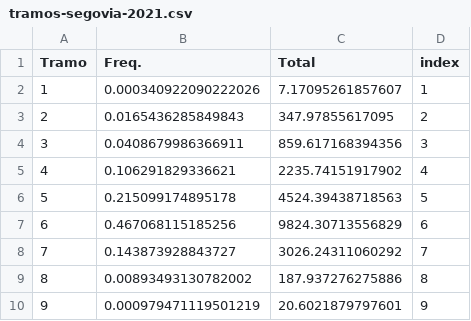
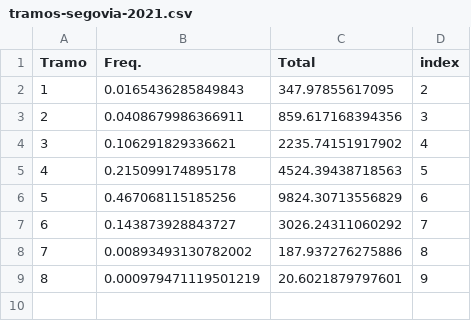
Before and after one commit to maiktreya/LocalWealthHousing, a CSV file: AEAT/data/tramos-segovia-2021.csv, drawn as a sheet; removed rows and columns are numbered as before the commit, all else as after; the diff names each change by its address in the sheet, - before the commit and + after, or states it on an @@ line.

```diff
--- a/AEAT/data/tramos-segovia-2021.csv
+++ b/AEAT/data/tramos-segovia-2021.csv
-row 2: 1 | 0.000340922090222026 | 7.17095261857607 | 1
@@ column A (Tramo) renumbered from row 2 down @@
```
Also changed, not shown: 2 other files.
